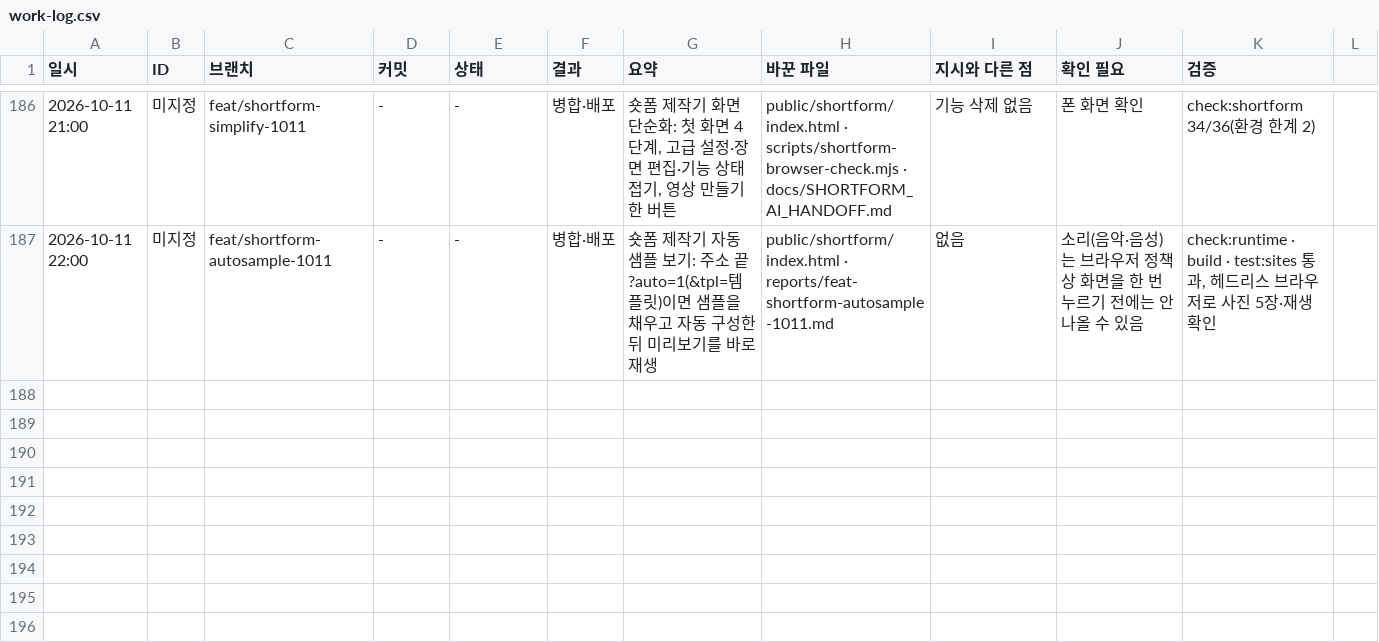
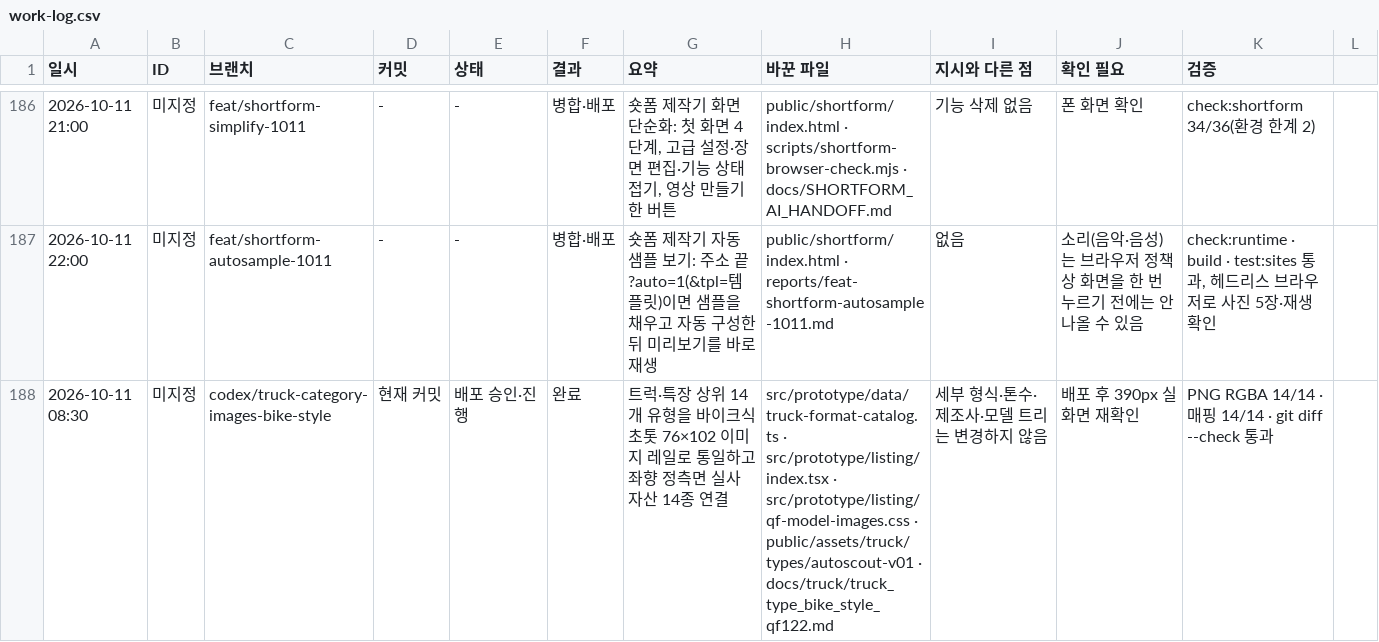
Before and after one commit to bobaekimboae/bobaedream, a CSV file: reports/work-log.csv, drawn as a sheet; only a part is shown, gaps mark what is left out; the diff names each change by its address in the sheet, - before the commit and + after, or states it on an @@ line.

Commit message:
feat(qf): align truck type images with bike slots

```diff
--- a/reports/work-log.csv
+++ b/reports/work-log.csv
+row 188: 2026-10-11 08:30 | 미지정 | codex/truck-category-images-bike-style | 현재 커밋 | 배포 승인·진행 | 완료 | 트럭·특장 상위 14개 유형을 바이크식 초톳 76×102 이미지 레일로 통일하고 좌향 정측면 실사 자산 14종 연결 | src/prototype/data/truck-format-catalog.ts · src/prototype/listing/index.tsx · src/prototype/listing/qf-model-images.css · public/assets/truck/types/autoscout-v01 · docs/truck/truck_type_bike_style_qf122.md | 세부 형식·톤수·제조사·모델 트리는 변경하지 않음 | 배포 후 390px 실화면 재확인 | PNG RGBA 14/14 · 매핑 14/14 · git diff --check 통과
```
Also changed, not shown: 22 other files.
